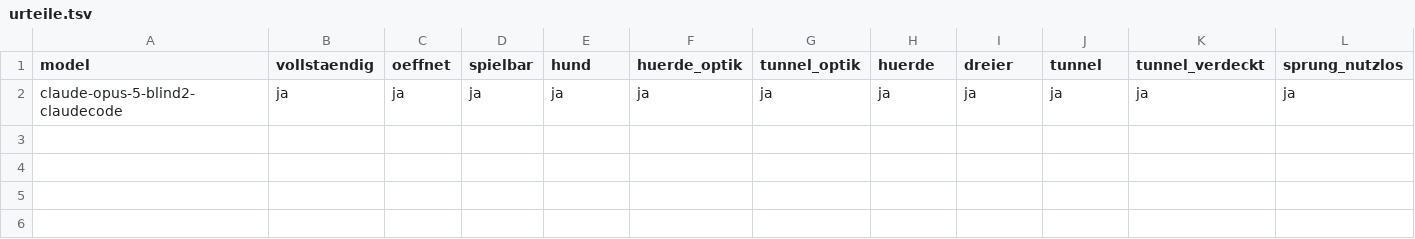
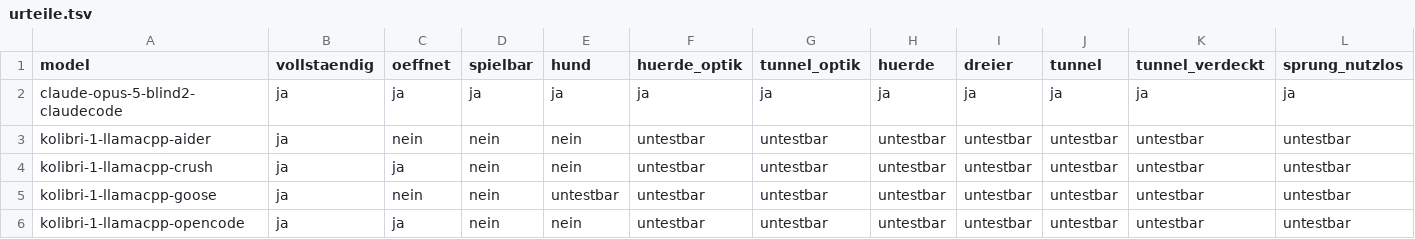
Before and after one commit to ccarokh/AI-Model-Benchmark-Runs, a TSV file: data/agility-game/urteile.tsv, drawn as a sheet; only a part is shown; rows hold the shown columns only; the diff names each change by its address in the sheet, - before the commit and + after, or states it on an @@ line.

```diff
--- a/data/agility-game/urteile.tsv
+++ b/data/agility-game/urteile.tsv
+row 3: kolibri-1-llamacpp-aider | ja | nein | nein | nein | untestbar | untestbar | untestbar | untestbar | untestbar | untestbar | untestbar
+row 4: kolibri-1-llamacpp-crush | ja | ja | nein | nein | untestbar | untestbar | untestbar | untestbar | untestbar | untestbar | untestbar
+row 5: kolibri-1-llamacpp-goose | ja | nein | nein | untestbar | untestbar | untestbar | untestbar | untestbar | untestbar | untestbar | untestbar
+row 6: kolibri-1-llamacpp-opencode | ja | ja | nein | nein | untestbar | untestbar | untestbar | untestbar | untestbar | untestbar | untestbar
```
Also changed, not shown: scripts/coding/game/spiel_urteile.tsv, 15 other files.
